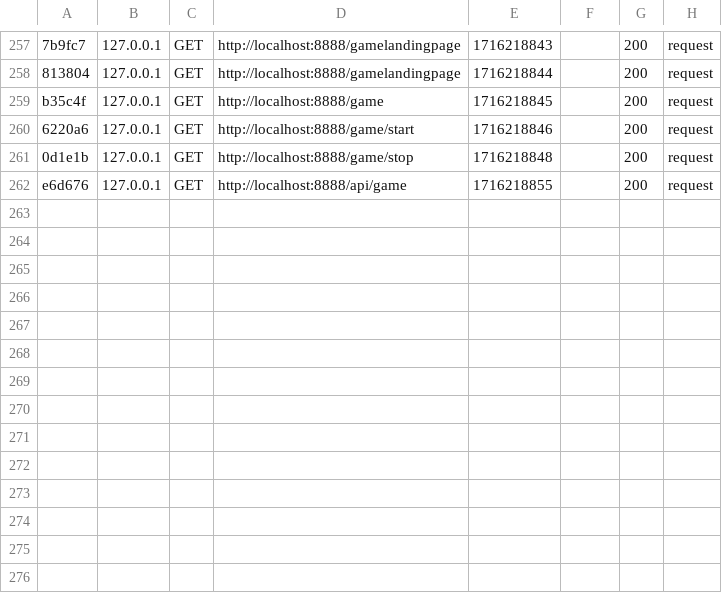
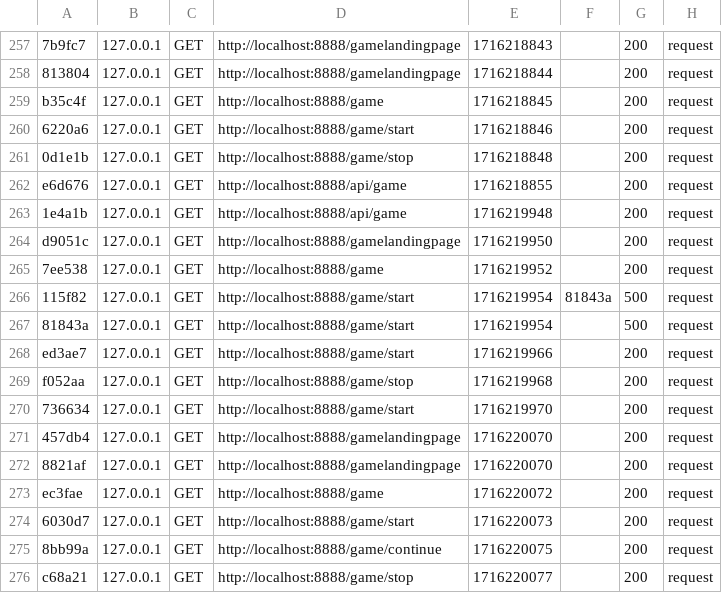
Before and after one commit to Grimgoren/Mvc, a CSV file: var/cache/dev/profiler/index.csv, drawn as a sheet; only a part is shown, gaps mark what is left out.

```diff
--- a/var/cache/dev/profiler/index.csv
+++ b/var/cache/dev/profiler/index.csv
@@ -262 +262,15 @@ b35c4f,127.0.0.1,GET,http://localhost:8888/game,1716218845,,200,request
 e6d676,127.0.0.1,GET,http://localhost:8888/api/game,1716218855,,200,request
+1e4a1b,127.0.0.1,GET,http://localhost:8888/api/game,1716219948,,200,request
+d9051c,127.0.0.1,GET,http://localhost:8888/gamelandingpage,1716219950,,200,request
+7ee538,127.0.0.1,GET,http://localhost:8888/game,1716219952,,200,request
+115f82,127.0.0.1,GET,http://localhost:8888/game/start,1716219954,81843a,500,request
+81843a,127.0.0.1,GET,http://localhost:8888/game/start,1716219954,,500,request
+ed3ae7,127.0.0.1,GET,http://localhost:8888/game/start,1716219966,,200,request
+f052aa,127.0.0.1,GET,http://localhost:8888/game/stop,1716219968,,200,request
+736634,127.0.0.1,GET,http://localhost:8888/game/start,1716219970,,200,request
+457db4,127.0.0.1,GET,http://localhost:8888/gamelandingpage,1716220070,,200,request
+8821af,127.0.0.1,GET,http://localhost:8888/gamelandingpage,1716220070,,200,request
+ec3fae,127.0.0.1,GET,http://localhost:8888/game,1716220072,,200,request
+6030d7,127.0.0.1,GET,http://localhost:8888/game/start,1716220073,,200,request
+8bb99a,127.0.0.1,GET,http://localhost:8888/game/continue,1716220075,,200,request
+c68a21,127.0.0.1,GET,http://localhost:8888/game/stop,1716220077,,200,request
```
Also changed, not shown: 12 other files.
